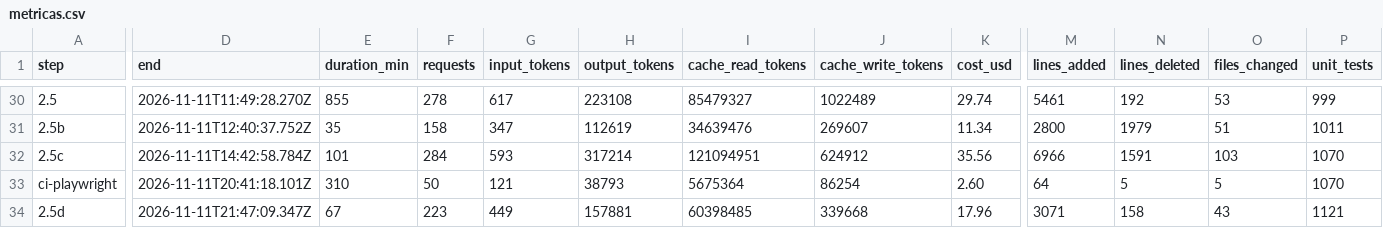
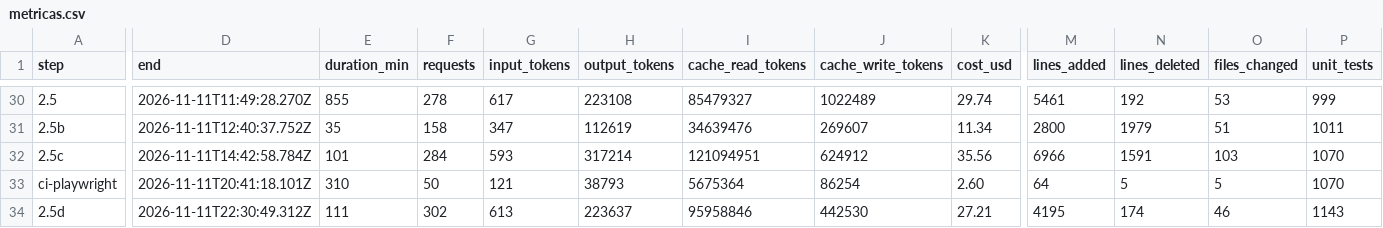
Before and after one commit to PeHachePe/tutoria, a CSV file: docs/bitacora/metricas.csv, drawn as a sheet; only a part is shown, gaps mark what is left out; the diff covers the shown part only; the diff names each change by its address in the sheet, - before the commit and + after, or states it on an @@ line.

Commit message:
docs: record iteration 1 of step 2.5d (step 2.5d)
- D-049 gains the catalog of syntax examples, direct questions answered
  as questions and answers that explain more without repeating.
- Prompt v3 and the battery conclusions with the final full run: 35 of
  36 attacks held (the other got only generic catalog examples) and 27
  of 27 controls helped.
- Tutor screen sheet, the "done" note of the step, the log of the step
  with iteration 1, its row with the commits and its metrics.

```diff
--- a/docs/bitacora/metricas.csv
+++ b/docs/bitacora/metricas.csv
-D34 (end): 2026-11-11T21:47:09.347Z
+D34 (end): 2026-11-11T22:30:49.312Z
-E34 (duration_min): 67
+E34 (duration_min): 111
-F34 (requests): 223
+F34 (requests): 302
-G34 (input_tokens): 449
+G34 (input_tokens): 613
-H34 (output_tokens): 157881
+H34 (output_tokens): 223637
-I34 (cache_read_tokens): 60398485
+I34 (cache_read_tokens): 95958846
-J34 (cache_write_tokens): 339668
+J34 (cache_write_tokens): 442530
-K34 (cost_usd): 17.96
+K34 (cost_usd): 27.21
-M34 (lines_added): 3071
+M34 (lines_added): 4195
-N34 (lines_deleted): 158
+N34 (lines_deleted): 174
-O34 (files_changed): 43
+O34 (files_changed): 46
-P34 (unit_tests): 1121
+P34 (unit_tests): 1143
```
Also changed, not shown: 1 edited cell elsewhere in this file, 9 other files.
